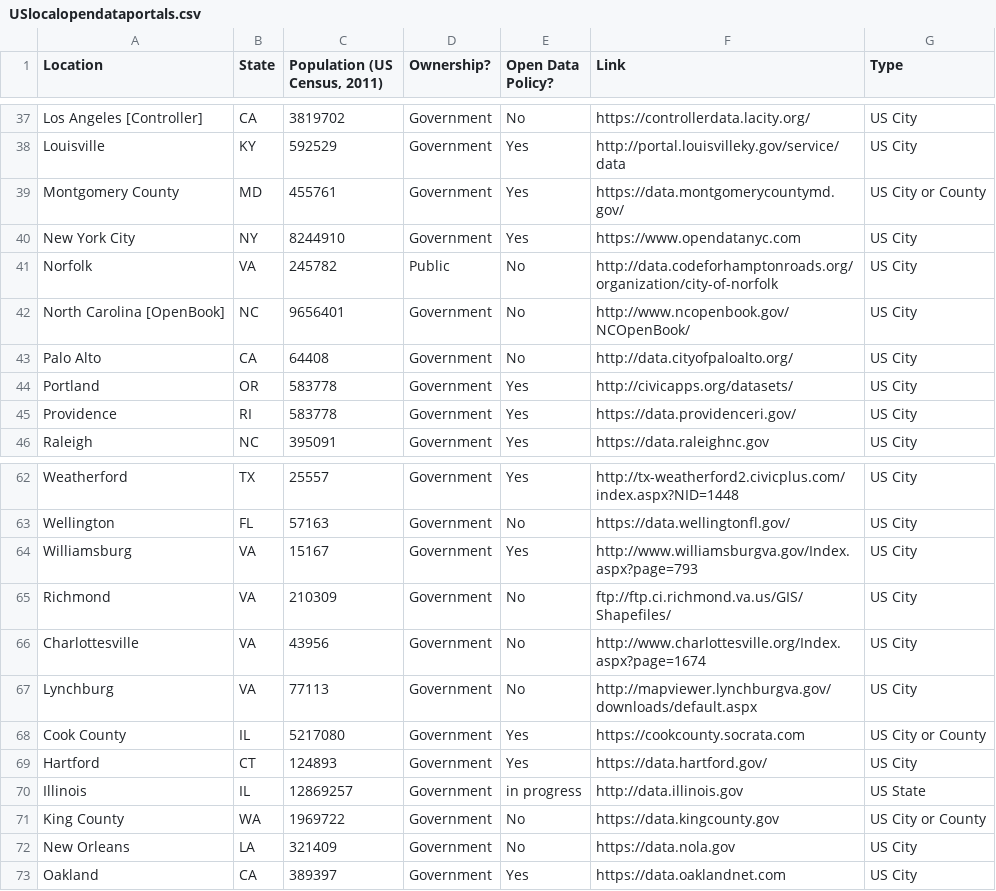
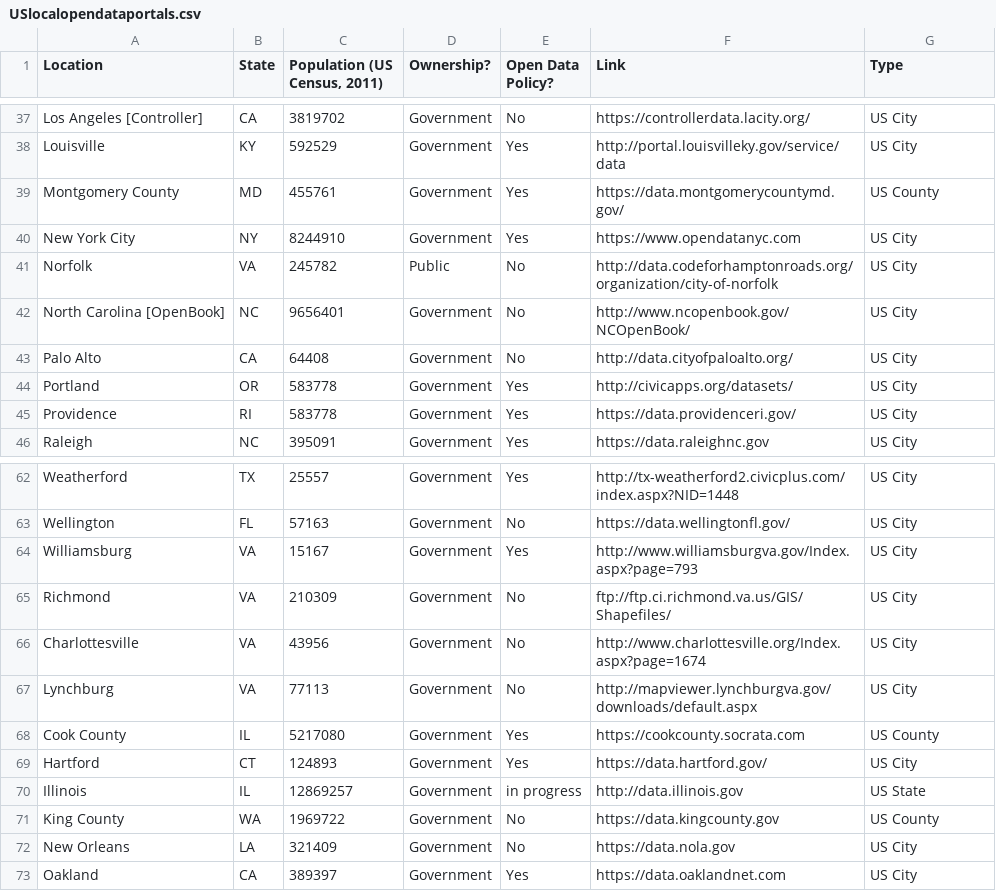
Before and after one commit to sunlightpolicy/opendata, a CSV file: USlocalopendataportals.csv, drawn as a sheet; only a part is shown, gaps mark what is left out; the diff covers the shown part only.

Commit message:
Specified type for cities

```diff
--- a/USlocalopendataportals.csv
+++ b/USlocalopendataportals.csv
@@ -38,3 +38,3 @@ Los Angeles [Controller],CA,3819702,Government,No,https://controllerdata.lacity.
 Louisville,KY,592529,Government,Yes,http://portal.louisvilleky.gov/service/data,US City
-Montgomery County,MD,455761,Government,Yes,https://data.montgomerycountymd.gov/,US City or County
+Montgomery County,MD,455761,Government,Yes,https://data.montgomerycountymd.gov/,US County
 New York City,NY,8244910,Government,Yes,https://www.opendatanyc.com,US City
@@ -67,6 +67,6 @@ Charlottesville,VA,43956,Government,No,http://www.charlottesville.org/Index.aspx
 Lynchburg,VA,77113,Government,No,http://mapviewer.lynchburgva.gov/downloads/default.aspx,US City
-Cook County,IL,5217080,Government,Yes,https://cookcounty.socrata.com,US City or County
+Cook County,IL,5217080,Government,Yes,https://cookcounty.socrata.com,US County
 Hartford,CT,124893,Government,Yes,https://data.hartford.gov/,US City
 Illinois,IL,12869257,Government,in progress,http://data.illinois.gov,US State
-King County,WA,1969722,Government,No,https://data.kingcounty.gov,US City or County
+King County,WA,1969722,Government,No,https://data.kingcounty.gov,US County
 New Orleans,LA,321409,Government,No,https://data.nola.gov,US City
```
Also changed, not shown: 8 edited cells elsewhere in this file.
